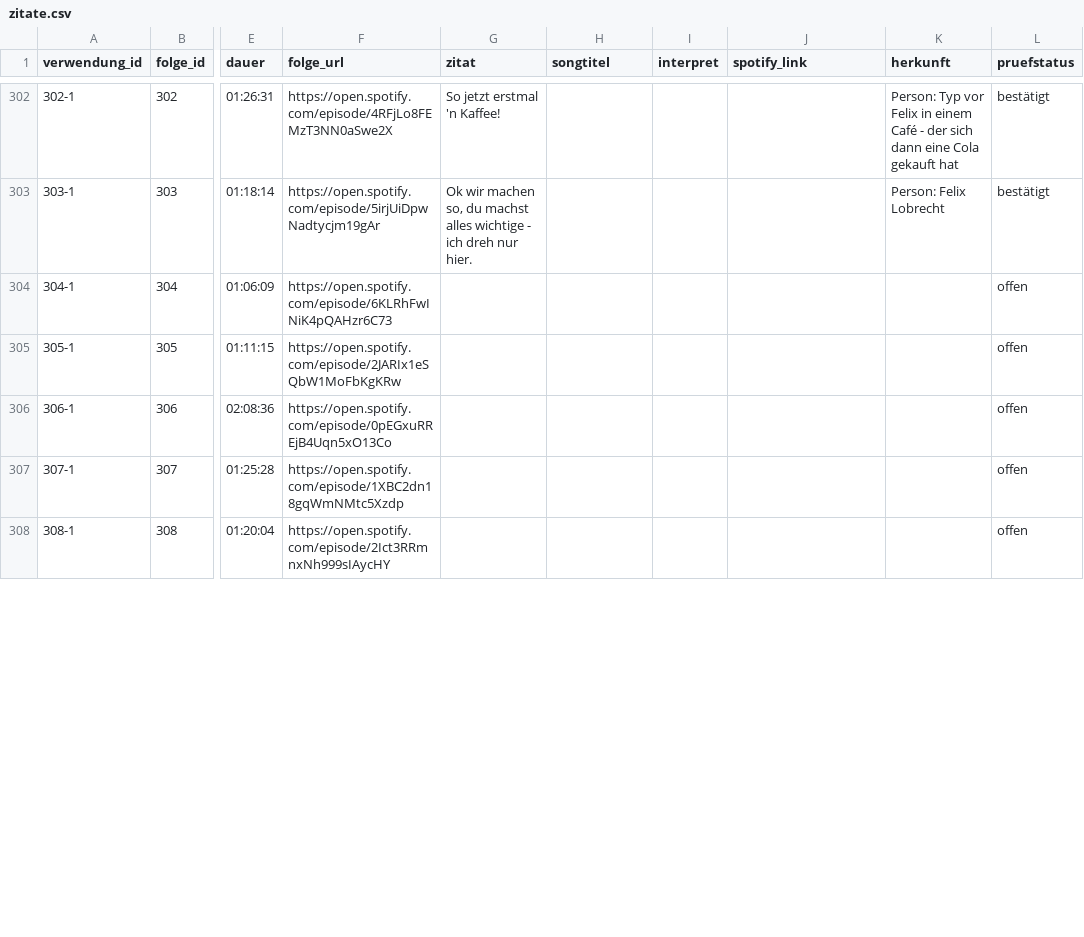
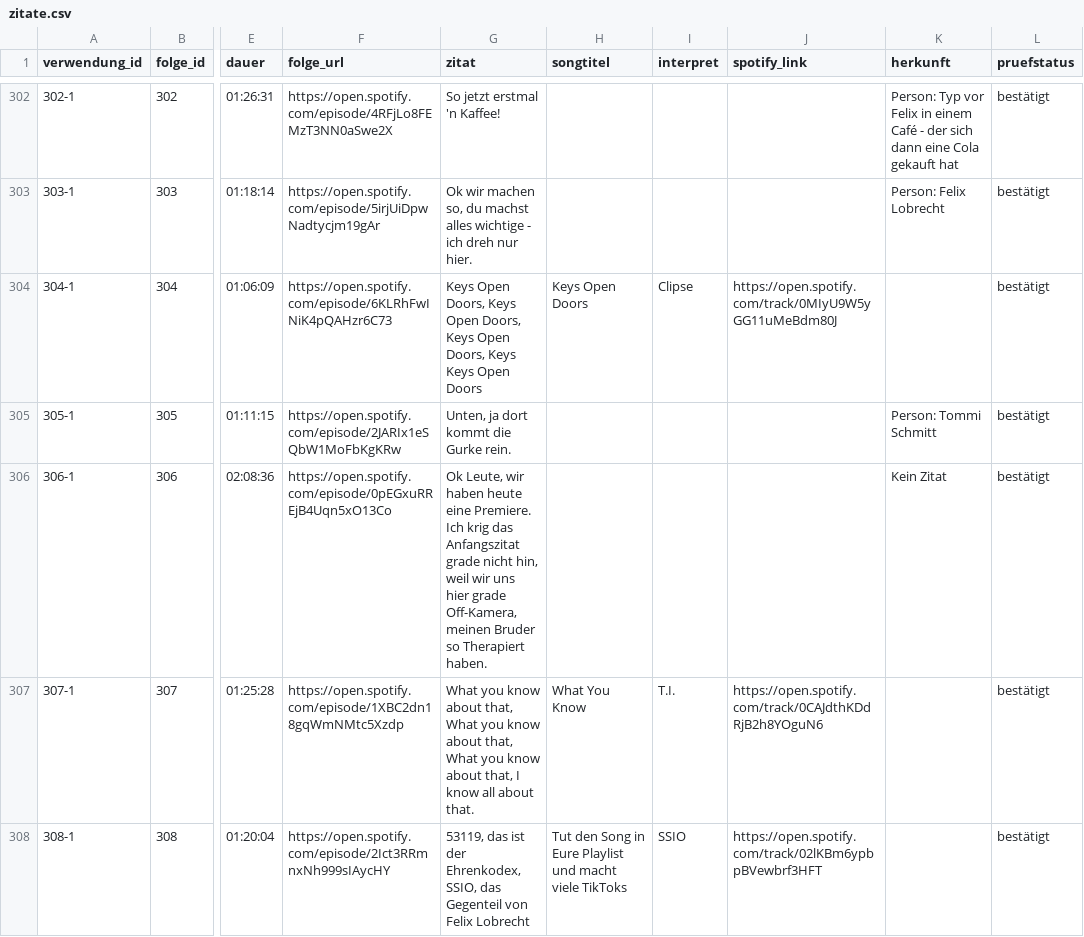
Before and after one commit to crorry-dev/GemischtesHack, a CSV file: data/zitate.csv, drawn as a sheet; only a part is shown, gaps mark what is left out; the diff covers the shown part only; the diff names each change by its address in the sheet, - before the commit and + after, or states it on an @@ line.

```diff
--- a/data/zitate.csv
+++ b/data/zitate.csv
-G304 (zitat): (empty)
+G304 (zitat): Keys Open Doors, Keys Open Doors, Keys Open Doors, Keys Keys Open Doors
-H304 (songtitel): (empty)
+H304 (songtitel): Keys Open Doors
-I304 (interpret): (empty)
+I304 (interpret): Clipse
-J304 (spotify_link): (empty)
+J304 (spotify_link): https://open.spotify.com/track/0MIyU9W5yGG11uMeBdm80J
-L304:L308 (pruefstatus): offen
+L304:L308 (pruefstatus): bestätigt
-G305 (zitat): (empty)
+G305 (zitat): Unten, ja dort kommt die Gurke rein.
-K305 (herkunft): (empty)
+K305 (herkunft): Person: Tommi Schmitt
-G306 (zitat): (empty)
+G306 (zitat): Ok Leute, wir haben heute eine Premiere. Ich krig das Anfangszitat grade nicht hin, weil wir uns hier grade Off-Kamera, meinen Bruder so Therapiert haben.
-K306 (herkunft): (empty)
+K306 (herkunft): Kein Zitat
-G307 (zitat): (empty)
+G307 (zitat): What you know about that, What you know about that, What you know about that, I know all about that.
-H307 (songtitel): (empty)
+H307 (songtitel): What You Know
-I307 (interpret): (empty)
+I307 (interpret): T.I.
-J307 (spotify_link): (empty)
+J307 (spotify_link): https://open.spotify.com/track/0CAJdthKDdRjB2h8YOguN6
-G308 (zitat): (empty)
+G308 (zitat): 53119, das ist der Ehrenkodex, SSIO, das Gegenteil von Felix Lobrecht
-H308 (songtitel): (empty)
+H308 (songtitel): Tut den Song in Eure Playlist und macht viele TikToks
-I308 (interpret): (empty)
+I308 (interpret): SSIO
-J308 (spotify_link): (empty)
+J308 (spotify_link): https://open.spotify.com/track/02lKBm6ypbpBVewbrf3HFT
```
Also changed, not shown: 1 added row and 23 edited cells elsewhere in this file.
